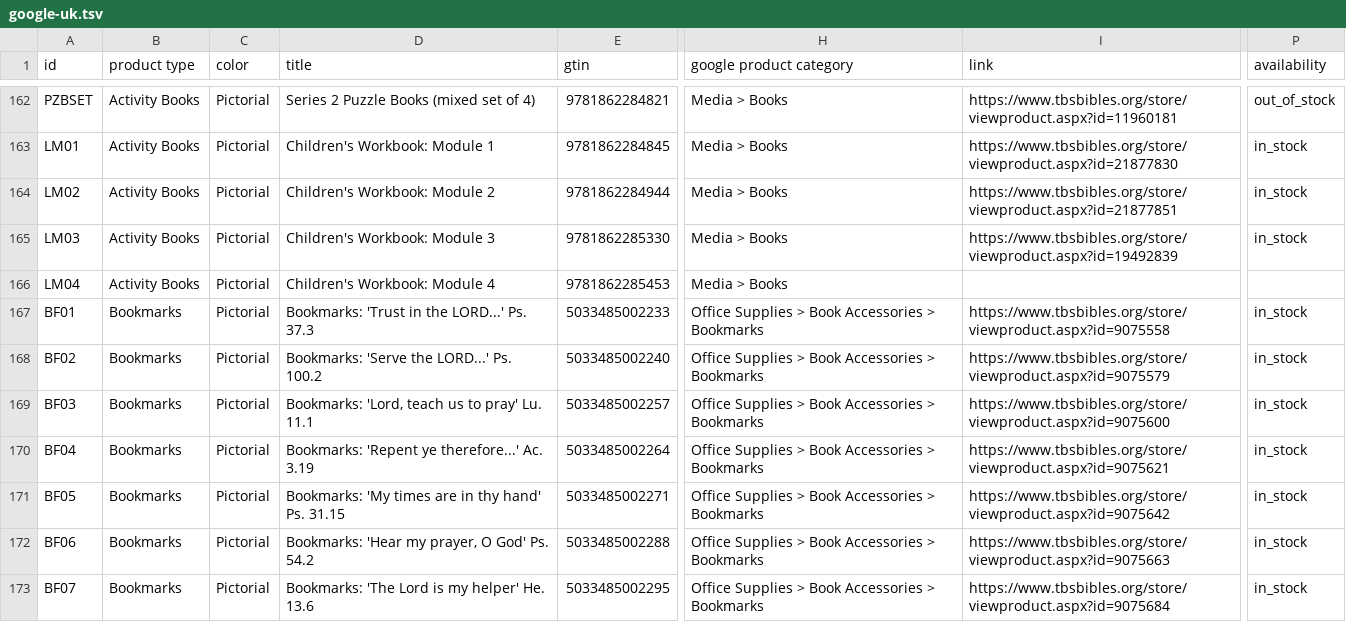
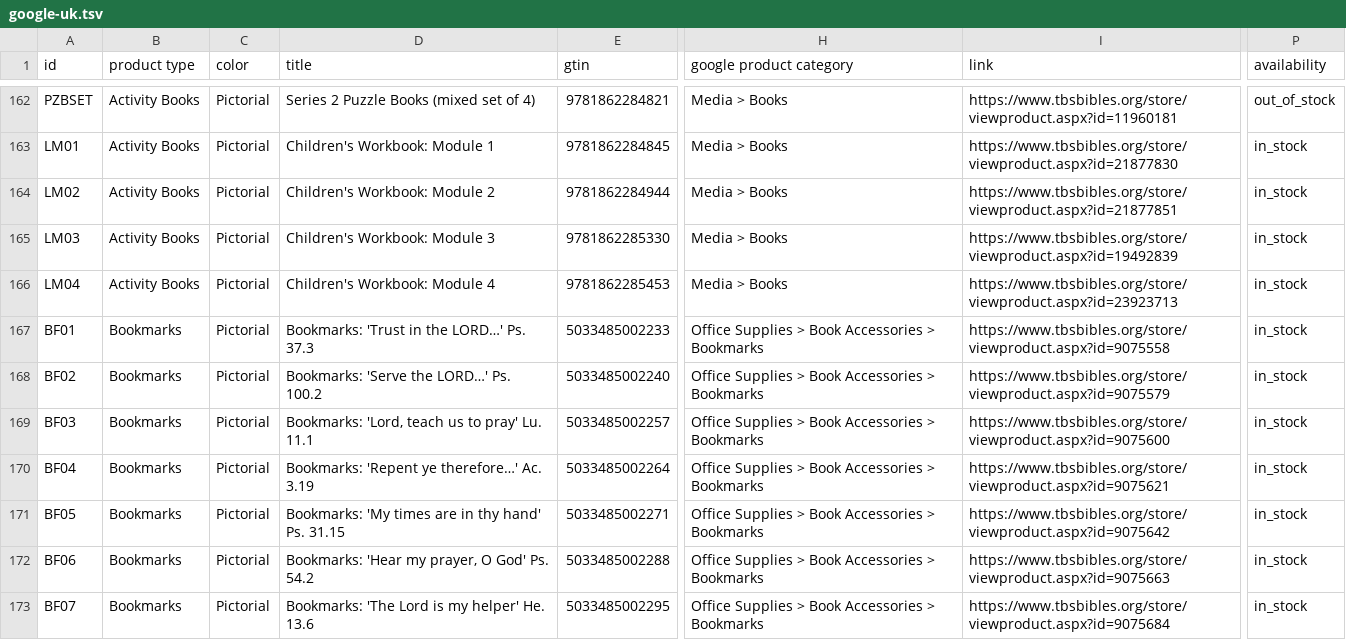
Before and after one commit to tbs-master/tbs-public-product-data, a TSV file: google-uk.tsv, drawn as a sheet; only a part is shown, gaps mark what is left out; the diff covers the shown part only; the diff names each change by its address in the sheet, - before the commit and + after, or states it on an @@ line.

```diff
--- a/google-uk.tsv
+++ b/google-uk.tsv
-I166 (link): (empty)
+I166 (link): https://www.tbsbibles.org/store/viewproduct.aspx?id=23923713
-P166 (availability): (empty)
+P166 (availability): in_stock
-D167 (title): Bookmarks: 'Trust in the LORD...' Ps. 37.3
+D167 (title): Bookmarks: 'Trust in the LORD…' Ps. 37.3
-D168 (title): Bookmarks: 'Serve the LORD...' Ps. 100.2
+D168 (title): Bookmarks: 'Serve the LORD…' Ps. 100.2
-D170 (title): Bookmarks: 'Repent ye therefore...' Ac. 3.19
+D170 (title): Bookmarks: 'Repent ye therefore…' Ac. 3.19
```
Also changed, not shown: 43 edited cells elsewhere in this file, 2 other files.
